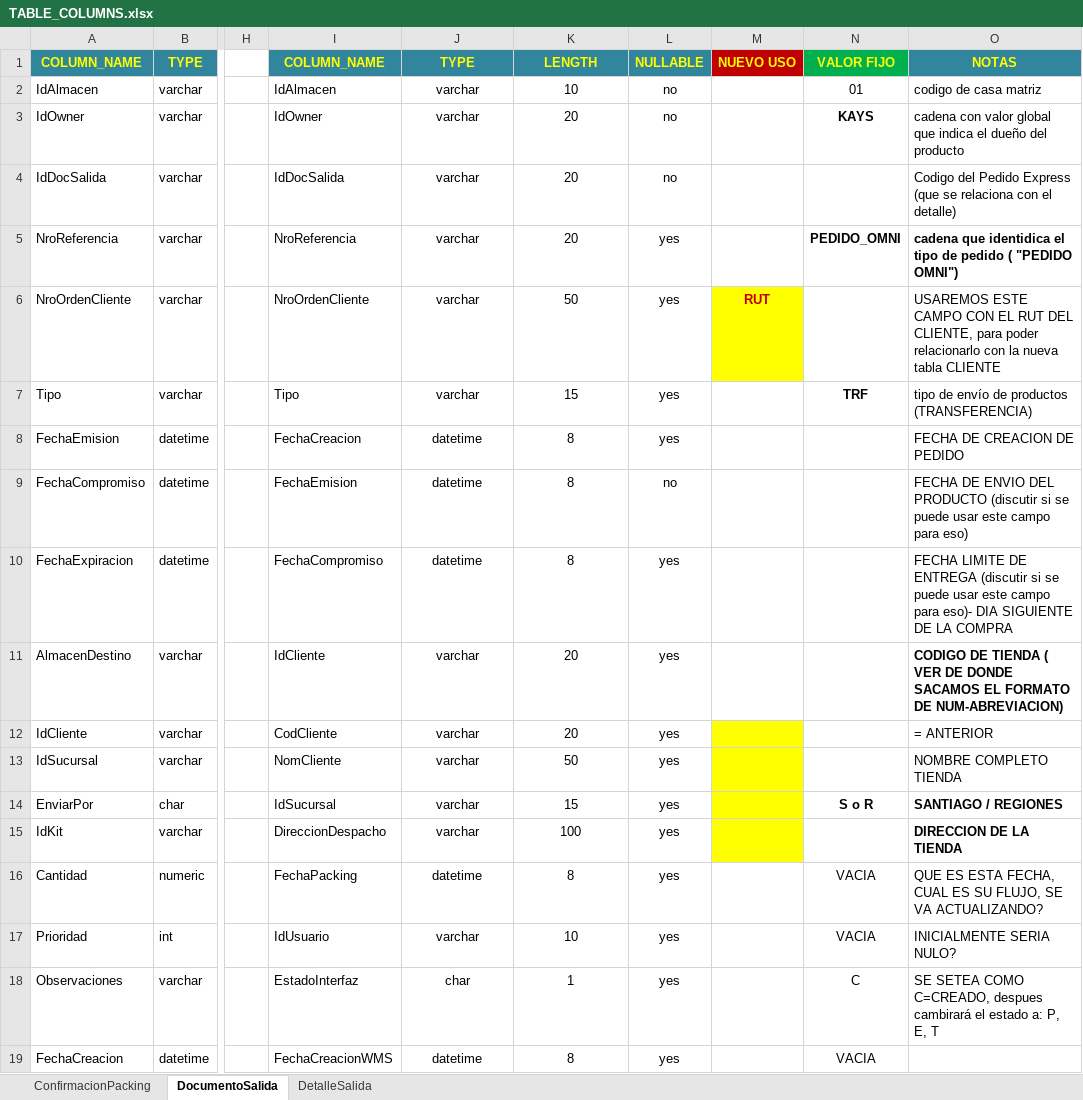
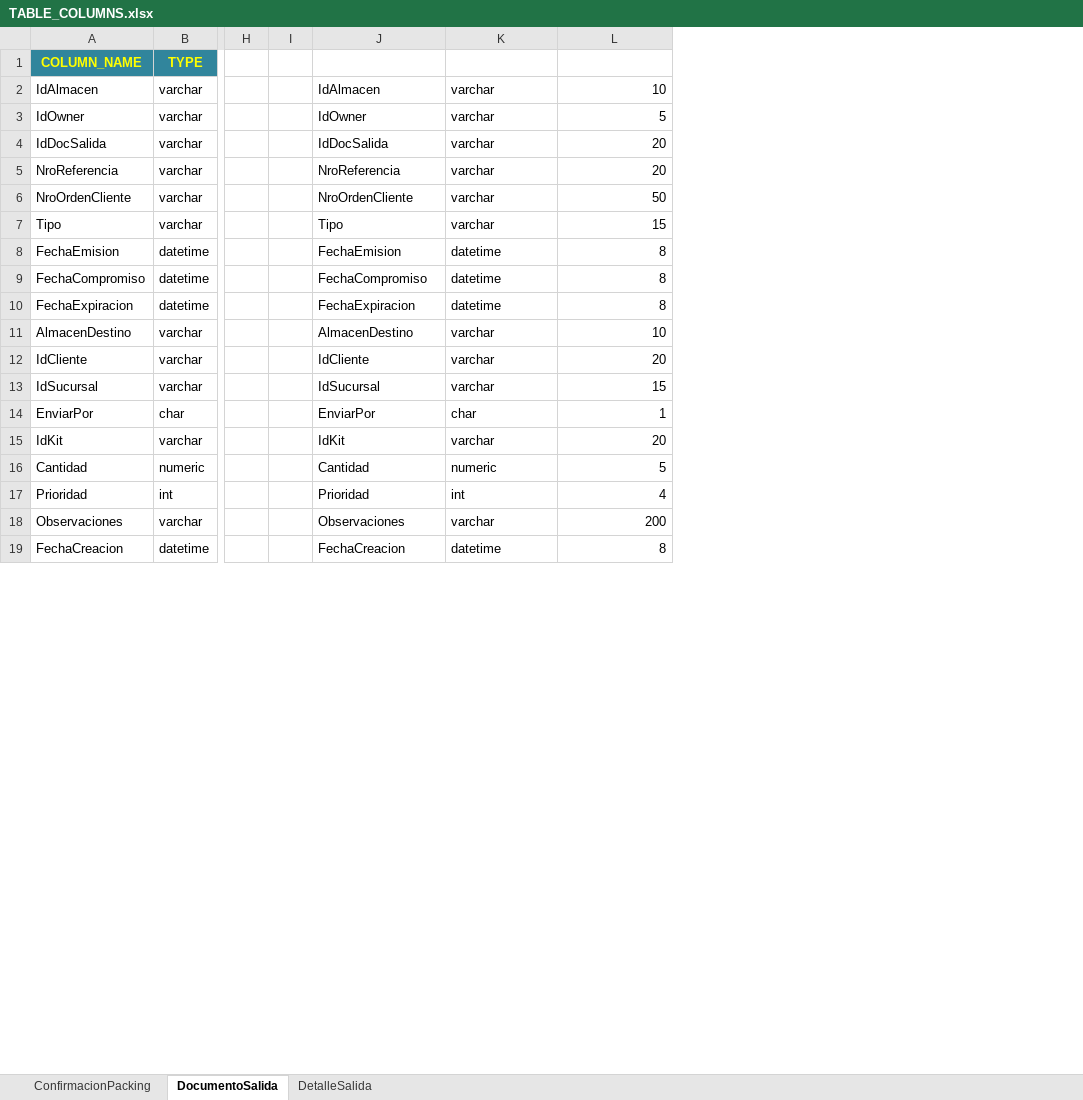
Before and after one commit to aobandof/kayser.dev, an Excel workbook: omni/TABLE_COLUMNS.xlsx, sheet DocumentoSalida, drawn as a sheet; only a part is shown, gaps mark what is left out; values as stored, in another font and other column widths than the file's, no borders; removed rows and columns are numbered as before the commit, all else as after; the diff covers the shown part only; the diff names each change by its address in the sheet, - before the commit and + after, or states it on an @@ line.

```diff
--- a/omni/TABLE_COLUMNS.xlsx (sheet DocumentoSalida)
+++ b/omni/TABLE_COLUMNS.xlsx (sheet DocumentoSalida)
+column I, empty
-column L (NULLABLE), rows 2-19: no | no | no | yes | yes | yes | yes | no | yes | yes | yes | yes | yes | yes | yes | yes | yes | yes
-column M (NUEVO USO), row 6: RUT
-column N (VALOR FIJO), rows 2-19: 01 | KAYS |  | PEDIDO_OMNI |  | TRF |  |  |  |  |  |  | S o R |  | VACIA | VACIA | C | VACIA
-column O (NOTAS), rows 2-18: codigo de casa matriz | cadena con valor global que indica el dueño del producto | Codigo del Pedido Express (que se relaciona con el detalle) | cadena que identidica el tipo de pedido ( "PEDIDO OMNI") | USAREMOS ESTE CAMPO CON EL RUT DEL CLIENTE, para poder relacionarlo con la nueva tabla CLIENTE | tipo de envío de productos (TRANSFERENCIA) | FECHA DE CREACION DE PEDIDO | FECHA DE ENVIO DEL PRODUCTO (discutir si se puede usar este campo para eso) | FECHA LIMITE DE ENTREGA (discutir si se puede usar este campo para eso)- DIA SIGUIENTE DE LA COMPRA | CODIGO DE TIENDA ( VER DE DONDE SACAMOS EL FORMATO DE NUM-ABREVIACION) | = ANTERIOR | NOMBRE COMPLETO TIENDA | SANTIAGO / REGIONES | DIRECCION DE LA TIENDA | QUE ES ESTA FECHA, CUAL ES SU FLUJO, SE VA ACTUALIZANDO? | INICIALMENTE SERIA NULO? | SE SETEA COMO C=CREADO, despues cambirará el estado a: P, E, T
-J1: COLUMN_NAME
+J1: (empty)
-J1:L1 fill: #31859C
+J1:L1 fill: none
-K1: TYPE
+K1: (empty)
-L1: LENGTH
+L1: (empty)
-K2:K19 alignment: center
+K2:K19 alignment: left
-L2:L19 alignment: center
+L2:L19 alignment: right
-L3: 20
+L3: 5
-J8: FechaCreacion
+J8: FechaEmision
-J9: FechaEmision
+J9: FechaCompromiso
-J10: FechaCompromiso
+J10: FechaExpiracion
-J11: IdCliente
+J11: AlmacenDestino
-L11: 20
+L11: 10
-J12: CodCliente
+J12: IdCliente
-J13: NomCliente
+J13: IdSucursal
-L13: 50
+L13: 15
-J14: IdSucursal
+J14: EnviarPor
-K14: varchar
+K14: char
-L14: 15
+L14: 1
-J15: DireccionDespacho
+J15: IdKit
-L15: 100
+L15: 20
-J16: FechaPacking
+J16: Cantidad
-K16: datetime
+K16: numeric
-L16: 8
+L16: 5
-J17: IdUsuario
+J17: Prioridad
-K17: varchar
+K17: int
-L17: 10
+L17: 4
-J18: EstadoInterfaz
+J18: Observaciones
-K18: char
+K18: varchar
-L18: 1
+L18: 200
-J19: FechaCreacionWMS
+J19: FechaCreacion
```
Also changed, not shown: 27 edited cells and cell formats elsewhere in this sheet, 4 other files.
